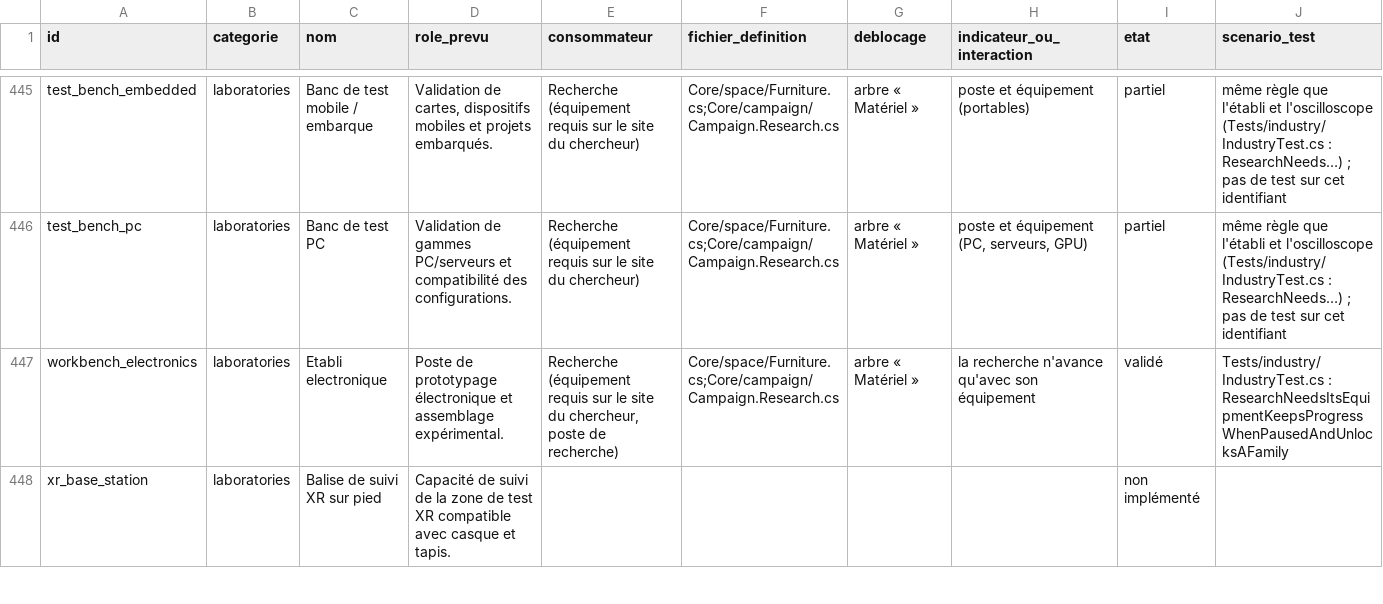
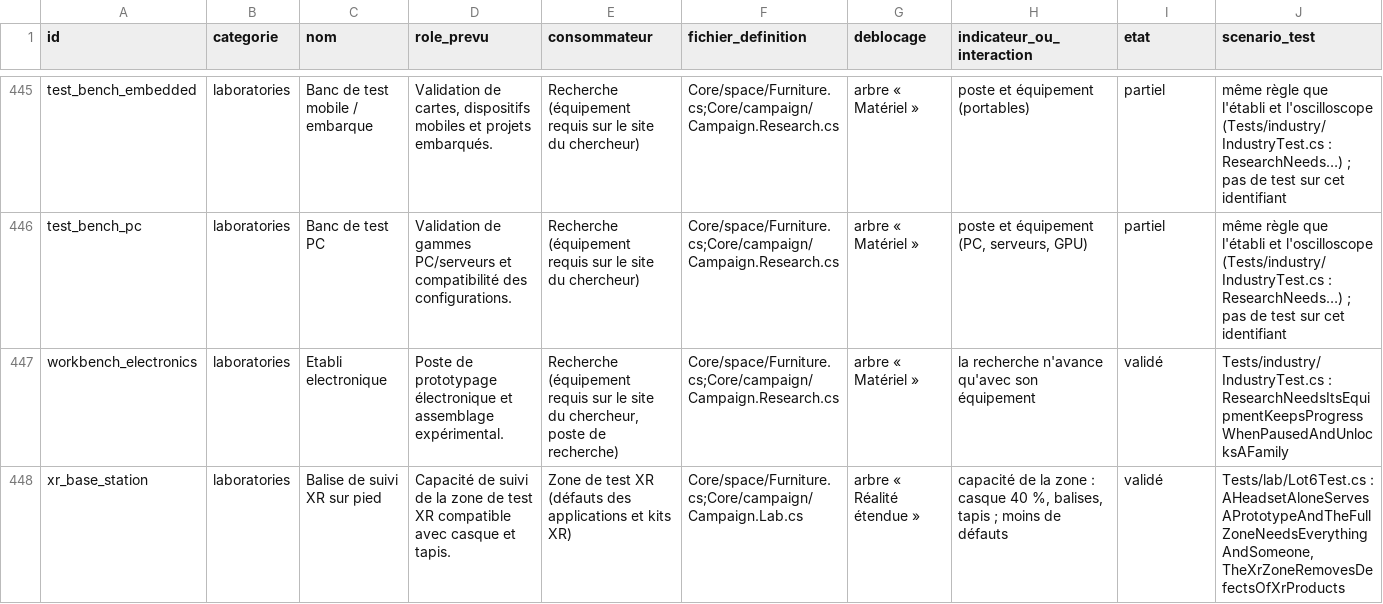
Before and after one commit to m4rm0tt/startup-rush, a CSV file: docs/asset_usage.csv, drawn as a sheet; only a part is shown, gaps mark what is left out; the diff covers the shown part only.

```diff
--- a/docs/asset_usage.csv
+++ b/docs/asset_usage.csv
@@ -447,2 +447,2 @@ test_bench_pc,laboratories,Banc de test PC,Validation de gammes PC/serveurs et c
 workbench_electronics,laboratories,Etabli electronique,Poste de prototypage électronique et assemblage expérimental.,"Recherche (équipement requis sur le site du chercheur, poste de recherche)",Core/space/Furniture.cs;Core/campaign/Campaign.Research.cs,arbre « Matériel »,la recherche n'avance qu'avec son équipement,validé,Tests/industry/IndustryTest.cs : ResearchNeedsItsEquipmentKeepsProgressWhenPausedAndUnlocksAFamily
-xr_base_station,laboratories,Balise de suivi XR sur pied,Capacité de suivi de la zone de test XR compatible avec casque et tapis.,,,,,non implémenté,
+xr_base_station,laboratories,Balise de suivi XR sur pied,Capacité de suivi de la zone de test XR compatible avec casque et tapis.,Zone de test XR (défauts des applications et kits XR),Core/space/Furniture.cs;Core/campaign/Campaign.Lab.cs,arbre « Réalité étendue »,"capacité de la zone : casque 40 %, balises, tapis ; moins de défauts",validé,"Tests/lab/Lot6Test.cs : AHeadsetAloneServesAPrototypeAndTheFullZoneNeedsEverythingAndSomeone, TheXrZoneRemovesDefectsOfXrProducts"
```
Also changed, not shown: 102 edited cells elsewhere in this file, 6 other files.
